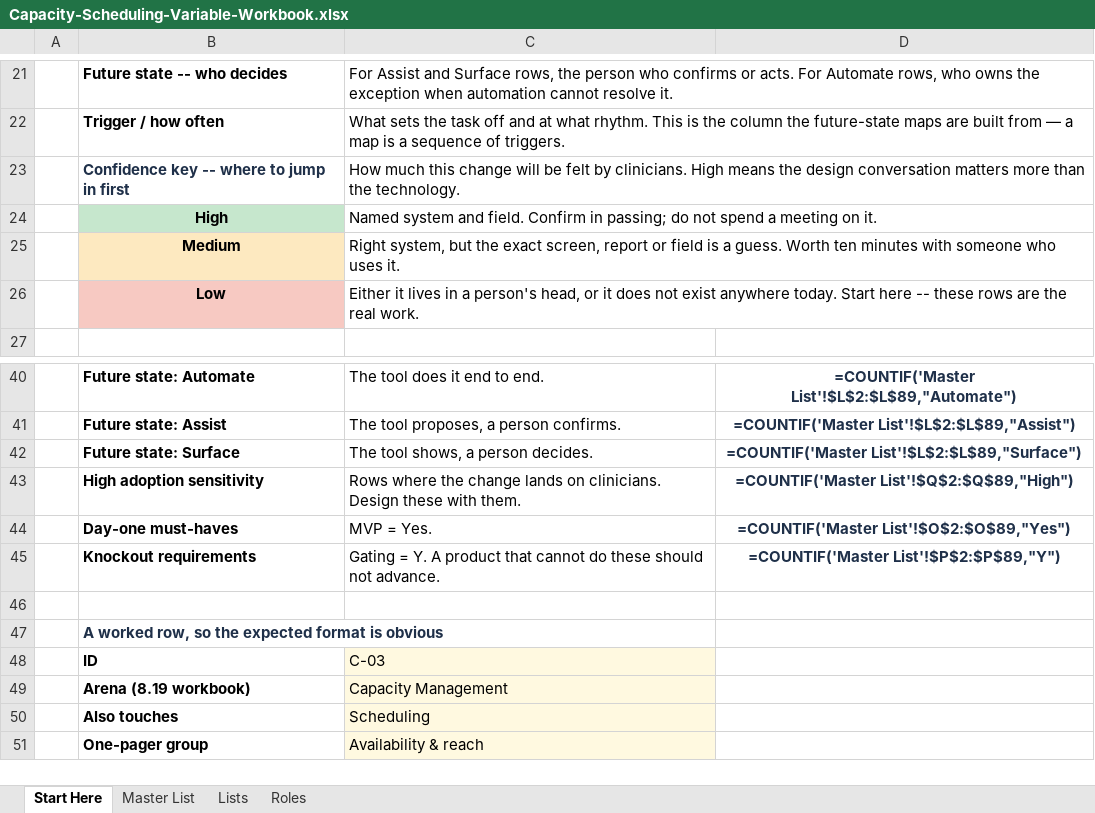
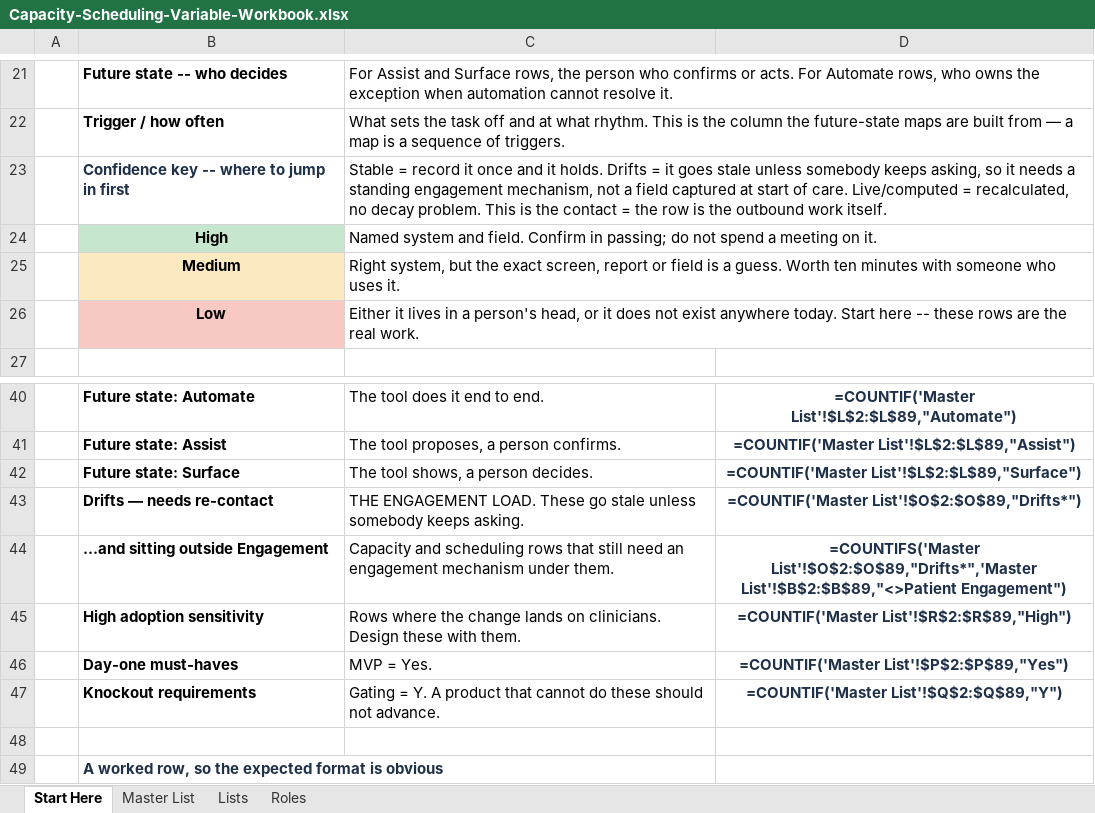
Before and after one commit to worker-max/compassus-capacity-pm, an Excel workbook: agents/compassus-capacity-pm/artifacts/Capacity-Scheduling-Variable-Workbook.xlsx, sheet Start Here, drawn as a sheet; only a part is shown, gaps mark what is left out; the shorter side is filled out with more unchanged rows; values as stored, in another font and other column widths than the file's, no borders; formulas without a stored value are shown as written; addresses are those after the commit; the diff names each change by its address in the sheet, - before the commit and + after, or states it on an @@ line.

```diff
--- a/agents/compassus-capacity-pm/artifacts/Capacity-Scheduling-Variable-Workbook.xlsx (sheet Start Here)
+++ b/agents/compassus-capacity-pm/artifacts/Capacity-Scheduling-Variable-Workbook.xlsx (sheet Start Here)
-C23: How much this change will be felt by clinicians. High means the design conversation matters more than the technology.
+C23: Stable = record it once and it holds. Drifts = it goes stale unless somebody keeps asking, so it needs a standing engagement mechanism, not a field captured at start of care. Live/computed = recalculated, no decay problem. This is the contact = the row is the outbound work itself.
+row 43:  | Drifts — needs re-contact | THE ENGAGEMENT LOAD. These go stale unless somebody keeps asking. | =COUNTIF('Master List'!$O$2:$O$89,"Drifts*")
+row 44:  | ...and sitting outside Engagement | Capacity and scheduling rows that still need an engagement mechanism under them. | =COUNTIFS('Master List'!$O$2:$O$89,"Drifts*",'Master List'!$B$2:$B$89,"<>Patient Engagement")
-D45: =COUNTIF('Master List'!$Q$2:$Q$89,"High")
+D45: =COUNTIF('Master List'!$R$2:$R$89,"High")
-D46: =COUNTIF('Master List'!$O$2:$O$89,"Yes")
+D46: =COUNTIF('Master List'!$P$2:$P$89,"Yes")
-D47: =COUNTIF('Master List'!$P$2:$P$89,"Y")
+D47: =COUNTIF('Master List'!$Q$2:$Q$89,"Y")
```
Also changed, not shown: sheet Master List, sheet Lists, 2 other files.
